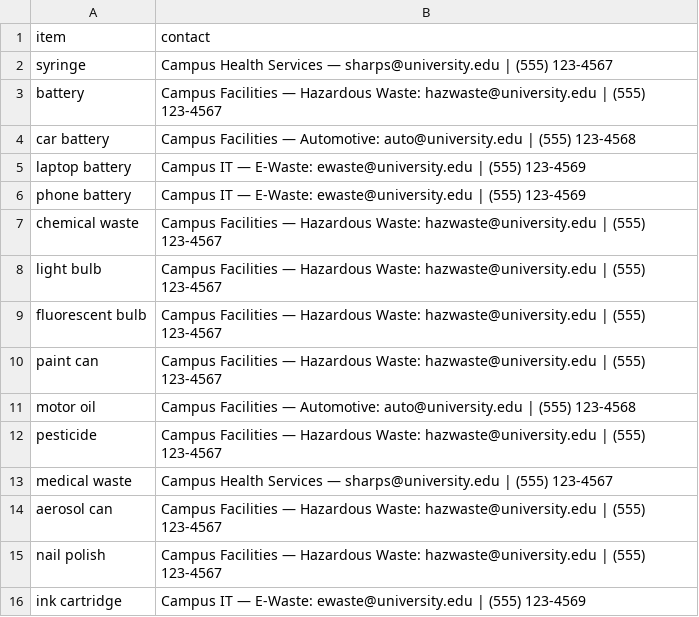
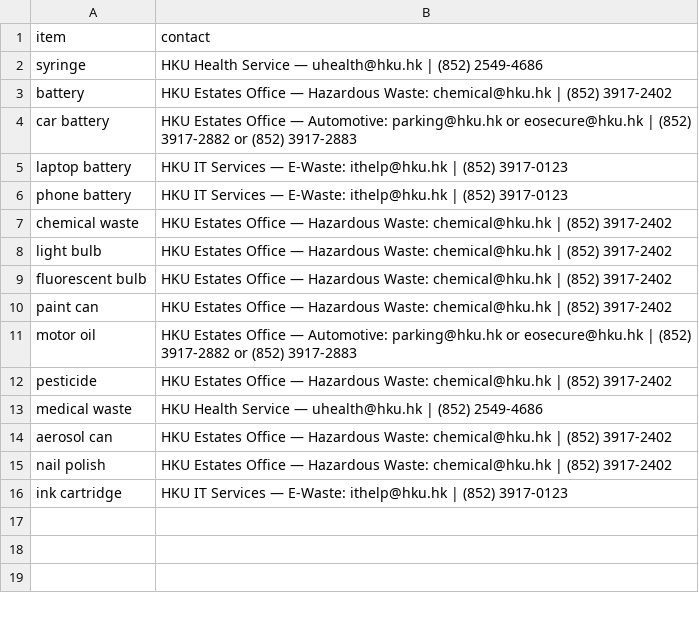
Before and after one commit to krislynmendonca/Recycling-bin-lookup, a CSV file: data/hazardous_items.csv, drawn as a sheet.

Commit message:
Revise hazardous items contact details
Updated contact information for hazardous items.

```diff
--- a/data/hazardous_items.csv
+++ b/data/hazardous_items.csv
@@ -1,16 +1,16 @@
 item,contact
-syringe,"Campus Health Services — sharps@university.edu | (555) 123-4567"
-battery,"Campus Facilities — Hazardous Waste: hazwaste@university.edu | (555) 123-4567"
-car battery,"Campus Facilities — Automotive: auto@university.edu | (555) 123-4568"
-laptop battery,"Campus IT — E-Waste: ewaste@university.edu | (555) 123-4569"
-phone battery,"Campus IT — E-Waste: ewaste@university.edu | (555) 123-4569"
-chemical waste,"Campus Facilities — Hazardous Waste: hazwaste@university.edu | (555) 123-4567"
-light bulb,"Campus Facilities — Hazardous Waste: hazwaste@university.edu | (555) 123-4567"
-fluorescent bulb,"Campus Facilities — Hazardous Waste: hazwaste@university.edu | (555) 123-4567"
-paint can,"Campus Facilities — Hazardous Waste: hazwaste@university.edu | (555) 123-4567"
-motor oil,"Campus Facilities — Automotive: auto@university.edu | (555) 123-4568"
-pesticide,"Campus Facilities — Hazardous Waste: hazwaste@university.edu | (555) 123-4567"
-medical waste,"Campus Health Services — sharps@university.edu | (555) 123-4567"
-aerosol can,"Campus Facilities — Hazardous Waste: hazwaste@university.edu | (555) 123-4567"
-nail polish,"Campus Facilities — Hazardous Waste: hazwaste@university.edu | (555) 123-4567"
-ink cartridge,"Campus IT — E-Waste: ewaste@university.edu | (555) 123-4569"
+syringe,HKU Health Service — uhealth@hku.hk | (852) 2549-4686
+battery,HKU Estates Office — Hazardous Waste: chemical@hku.hk | (852) 3917-2402
+car battery,HKU Estates Office — Automotive: parking@hku.hk or eosecure@hku.hk | (852) 3917-2882 or (852) 3917-2883
+laptop battery,HKU IT Services — E-Waste: ithelp@hku.hk | (852) 3917-0123
+phone battery,HKU IT Services — E-Waste: ithelp@hku.hk | (852) 3917-0123
+chemical waste,HKU Estates Office — Hazardous Waste: chemical@hku.hk | (852) 3917-2402
+light bulb,HKU Estates Office — Hazardous Waste: chemical@hku.hk | (852) 3917-2402
+fluorescent bulb,HKU Estates Office — Hazardous Waste: chemical@hku.hk | (852) 3917-2402
+paint can,HKU Estates Office — Hazardous Waste: chemical@hku.hk | (852) 3917-2402
+motor oil,HKU Estates Office — Automotive: parking@hku.hk or eosecure@hku.hk | (852) 3917-2882 or (852) 3917-2883
+pesticide,HKU Estates Office — Hazardous Waste: chemical@hku.hk | (852) 3917-2402
+medical waste,HKU Health Service — uhealth@hku.hk | (852) 2549-4686
+aerosol can,HKU Estates Office — Hazardous Waste: chemical@hku.hk | (852) 3917-2402
+nail polish,HKU Estates Office — Hazardous Waste: chemical@hku.hk | (852) 3917-2402
+ink cartridge,HKU IT Services — E-Waste: ithelp@hku.hk | (852) 3917-0123
```
